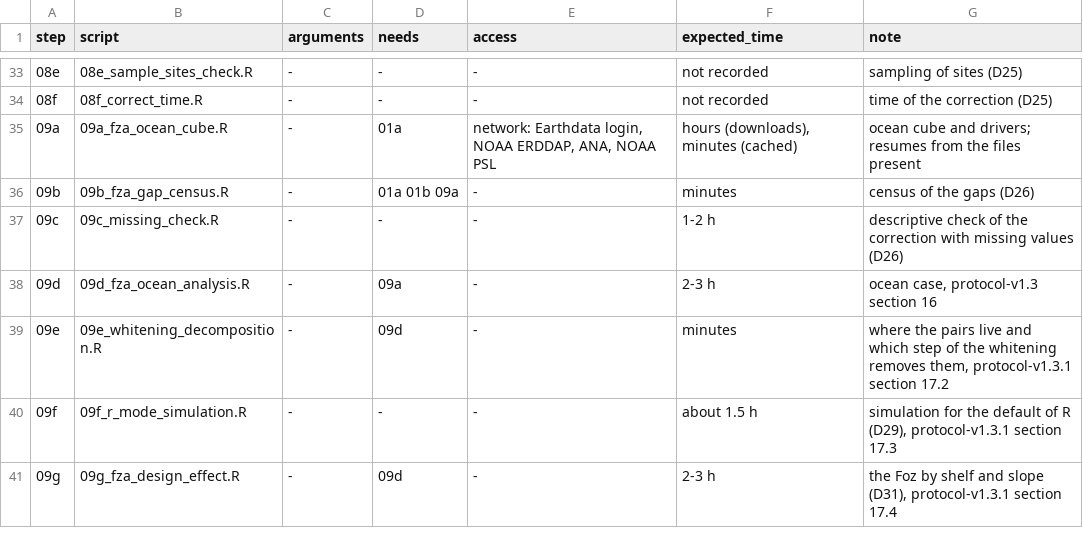
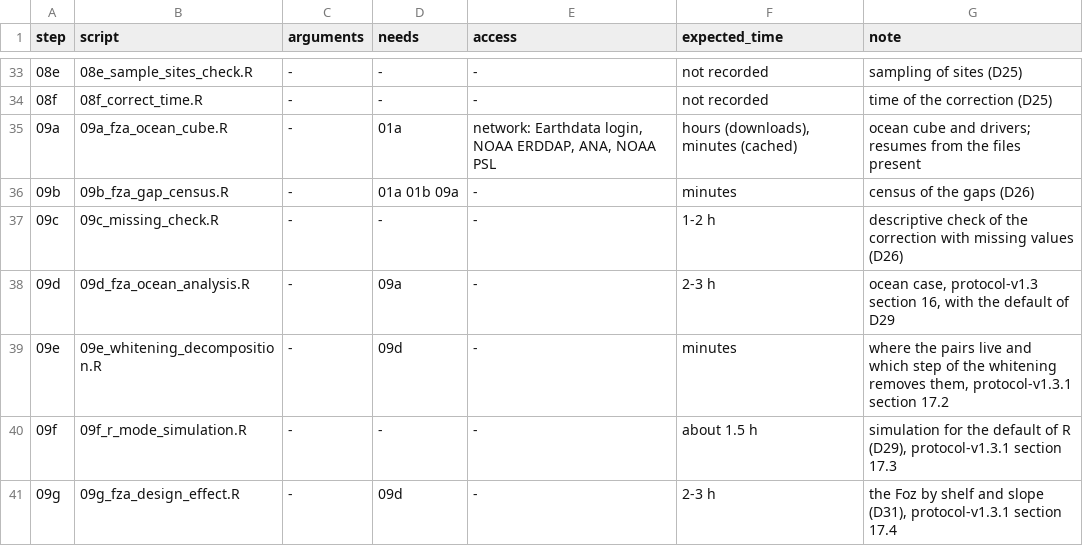
Before and after one commit to gfonseca-unifesp/depprep, a TSV file: analysis/run/steps.tsv, drawn as a sheet; only a part is shown, gaps mark what is left out.

```diff
--- a/analysis/run/steps.tsv
+++ b/analysis/run/steps.tsv
@@ -37,3 +37,3 @@ step	script	arguments	needs	access	expected_time	note
 09c	09c_missing_check.R	-	-	-	1-2 h	descriptive check of the correction with missing values (D26)
-09d	09d_fza_ocean_analysis.R	-	09a	-	2-3 h	ocean case, protocol-v1.3 section 16
+09d	09d_fza_ocean_analysis.R	-	09a	-	2-3 h	ocean case, protocol-v1.3 section 16, with the default of D29
 09e	09e_whitening_decomposition.R	-	09d	-	minutes	where the pairs live and which step of the whitening removes them, protocol-v1.3.1 section 17.2
```
Also changed, not shown: 2 other files.
